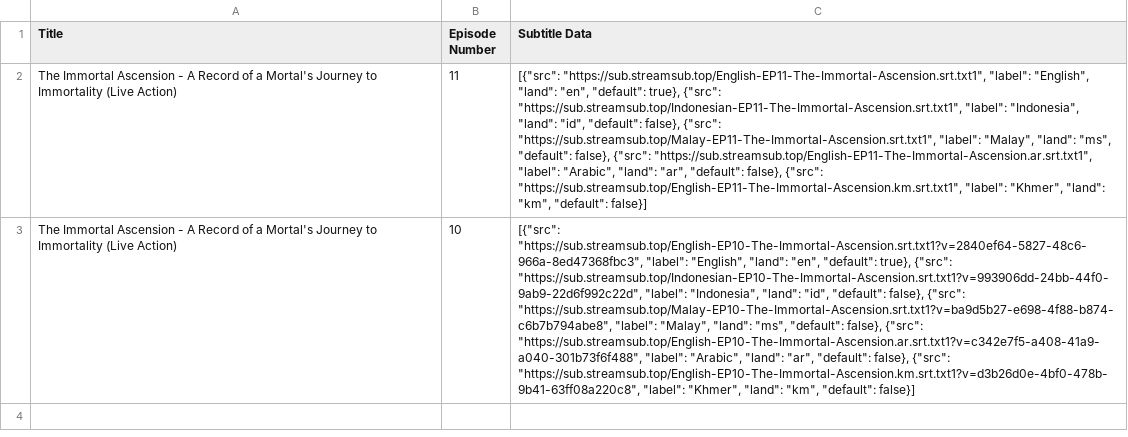
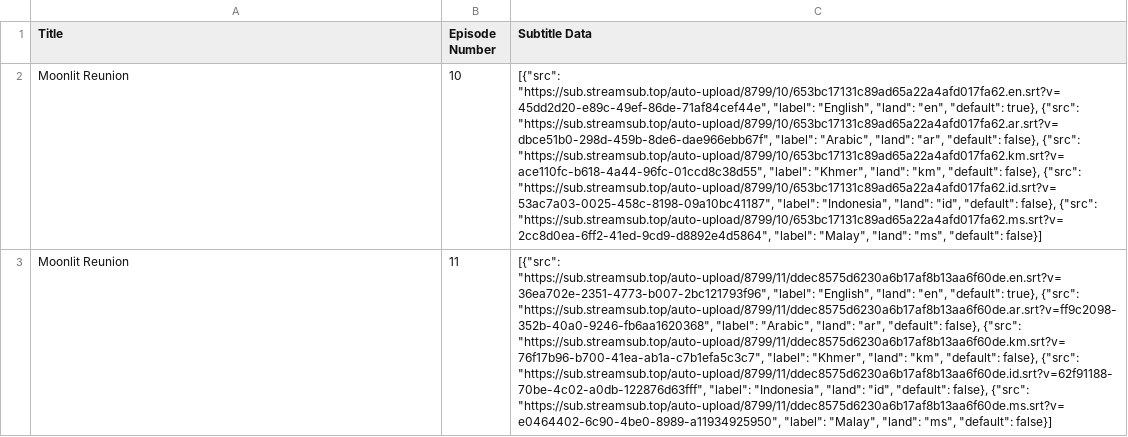
Before and after one commit to chnd372/kissdramasubs, a CSV file: drama_subtitles.csv, drawn as a sheet; removed rows and columns are numbered as before the commit, all else as after; the diff names each change by its address in the sheet, - before the commit and + after, or states it on an @@ line.

```diff
--- a/drama_subtitles.csv
+++ b/drama_subtitles.csv
+row 2: Moonlit Reunion | 10 | [{"src": "https://sub.streamsub.top/auto-upload/8799/10/653bc17131c89ad65a22a4afd017fa62.en.srt?v=45dd2d20-e89c-49ef-86de-71af84cef44e", "label": "English", "land": "en", "default": true}, {"src": "https://sub.streamsub.top/auto-upload/8799/10/653bc17131c89ad65a22a4afd017fa62.ar.srt?v=dbce51b0-298d-459b-8de6-dae966ebb67f", "label": "Arabic", "land": "ar", "default": false}, {"src": "https://sub.streamsub.top/auto-upload/8799/10/653bc17131c89ad65a22a4afd017fa62.km.srt?v=ace110fc-b618-4a44-96fc-01ccd8c38d55", "label": "Khmer", "land": "km", "default": false}, {"src": "https://sub.streamsub.top/auto-upload/8799/10/653bc17131c89ad65a22a4afd017fa62.id.srt?v=53ac7a03-0025-458c-8198-09a10bc41187", "label": "Indonesia", "land": "id", "default": false}, {"src": "https://sub.streamsub.top/auto-upload/8799/10/653bc17131c89ad65a22a4afd017fa62.ms.srt?v=2cc8d0ea-6ff2-41ed-9cd9-d8892e4d5864", "label": "Malay", "land": "ms", "default": false}]
-A3 (Title): The Immortal Ascension - A Record of a Mortal's Journey to Immortality (Live Action)
+A3 (Title): Moonlit Reunion
-C3 (Subtitle Data): [{"src": "https://sub.streamsub.top/English-EP11-The-Immortal-Ascension.srt.txt1", "label": "English", "land": "en", "default": true}, {"src": "https://sub.streamsub.top/Indonesian-EP11-The-Immortal-Ascension.srt.txt1", "label": "Indonesia", "land": "id", "default": false}, {"src": "https://sub.streamsub.top/Malay-EP11-The-Immortal-Ascension.srt.txt1", "label": "Malay", "land": "ms", "default": false}, {"src": "https://sub.streamsub.top/English-EP11-The-Immortal-Ascension.ar.srt.txt1", "label": "Arabic", "land": "ar", "default": false}, {"src": "https://sub.streamsub.top/English-EP11-The-Immortal-Ascension.km.srt.txt1", "label": "Khmer", "land": "km", "default": false}]
+C3 (Subtitle Data): [{"src": "https://sub.streamsub.top/auto-upload/8799/11/ddec8575d6230a6b17af8b13aa6f60de.en.srt?v=36ea702e-2351-4773-b007-2bc121793f96", "label": "English", "land": "en", "default": true}, {"src": "https://sub.streamsub.top/auto-upload/8799/11/ddec8575d6230a6b17af8b13aa6f60de.ar.srt?v=ff9c2098-352b-40a0-9246-fb6aa1620368", "label": "Arabic", "land": "ar", "default": false}, {"src": "https://sub.streamsub.top/auto-upload/8799/11/ddec8575d6230a6b17af8b13aa6f60de.km.srt?v=76f17b96-b700-41ea-ab1a-c7b1efa5c3c7", "label": "Khmer", "land": "km", "default": false}, {"src": "https://sub.streamsub.top/auto-upload/8799/11/ddec8575d6230a6b17af8b13aa6f60de.id.srt?v=62f91188-70be-4c02-a0db-122876d63fff", "label": "Indonesia", "land": "id", "default": false}, {"src": "https://sub.streamsub.top/auto-upload/8799/11/ddec8575d6230a6b17af8b13aa6f60de.ms.srt?v=e0464402-6c90-4be0-8989-a11934925950", "label": "Malay", "land": "ms", "default": false}]
-row 3: The Immortal Ascension - A Record of a Mortal's Journey to Immortality (Live Action) | 10 | [{"src": "https://sub.streamsub.top/English-EP10-The-Immortal-Ascension.srt.txt1?v=2840ef64-5827-48c6-966a-8ed47368fbc3", "label": "English", "land": "en", "default": true}, {"src": "https://sub.streamsub.top/Indonesian-EP10-The-Immortal-Ascension.srt.txt1?v=993906dd-24bb-44f0-9ab9-22d6f992c22d", "label": "Indonesia", "land": "id", "default": false}, {"src": "https://sub.streamsub.top/Malay-EP10-The-Immortal-Ascension.srt.txt1?v=ba9d5b27-e698-4f88-b874-c6b7b794abe8", "label": "Malay", "land": "ms", "default": false}, {"src": "https://sub.streamsub.top/English-EP10-The-Immortal-Ascension.ar.srt.txt1?v=c342e7f5-a408-41a9-a040-301b73f6f488", "label": "Arabic", "land": "ar", "default": false}, {"src": "https://sub.streamsub.top/English-EP10-The-Immortal-Ascension.km.srt.txt1?v=d3b26d0e-4bf0-478b-9b41-63ff08a220c8", "label": "Khmer", "land": "km", "default": false}]
```
Also changed, not shown: drama_details.csv, 2 other files.
